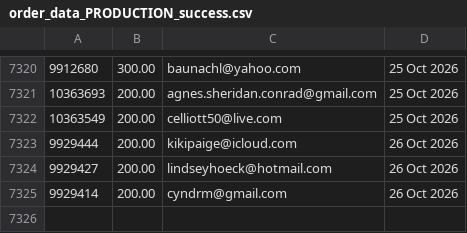
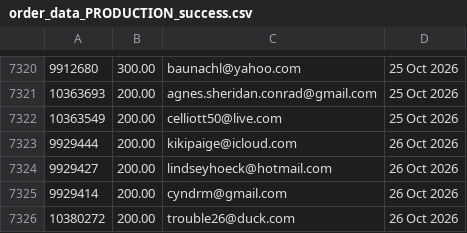
Before and after one commit to jdeck88/ffcsa_scripts, a CSV file: localline/data/order_data_PRODUCTION_success.csv, drawn as a sheet; only a part is shown, gaps mark what is left out.

Commit message:
Update data files

```diff
--- a/localline/data/order_data_PRODUCTION_success.csv
+++ b/localline/data/order_data_PRODUCTION_success.csv
@@ -7325 +7325,2 @@
 9929414,200.00,cyndrm@gmail.com,26 Oct 2026
+10380272,200.00,trouble26@duck.com,26 Oct 2026
```
